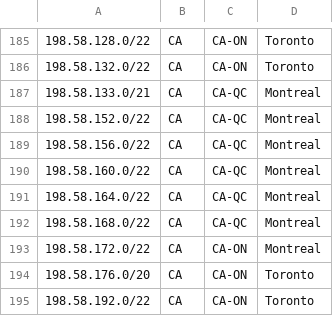
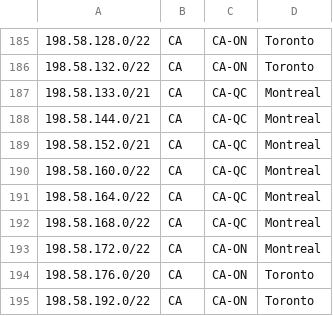
Before and after one commit to ebox-as1403/ebox-as1403.github.io, a CSV file: geofeed.csv, drawn as a sheet; only a part is shown, gaps mark what is left out.

Commit message:
Update geofeed.csv

```diff
--- a/geofeed.csv
+++ b/geofeed.csv
@@ -187,4 +187,4 @@
 198.58.133.0/21,CA,CA-QC,Montreal,
-198.58.152.0/22,CA,CA-QC,Montreal,
-198.58.156.0/22,CA,CA-QC,Montreal,
+198.58.144.0/21,CA,CA-QC,Montreal
+198.58.152.0/21,CA,CA-QC,Montreal,
 198.58.160.0/22,CA,CA-QC,Montreal,
```
